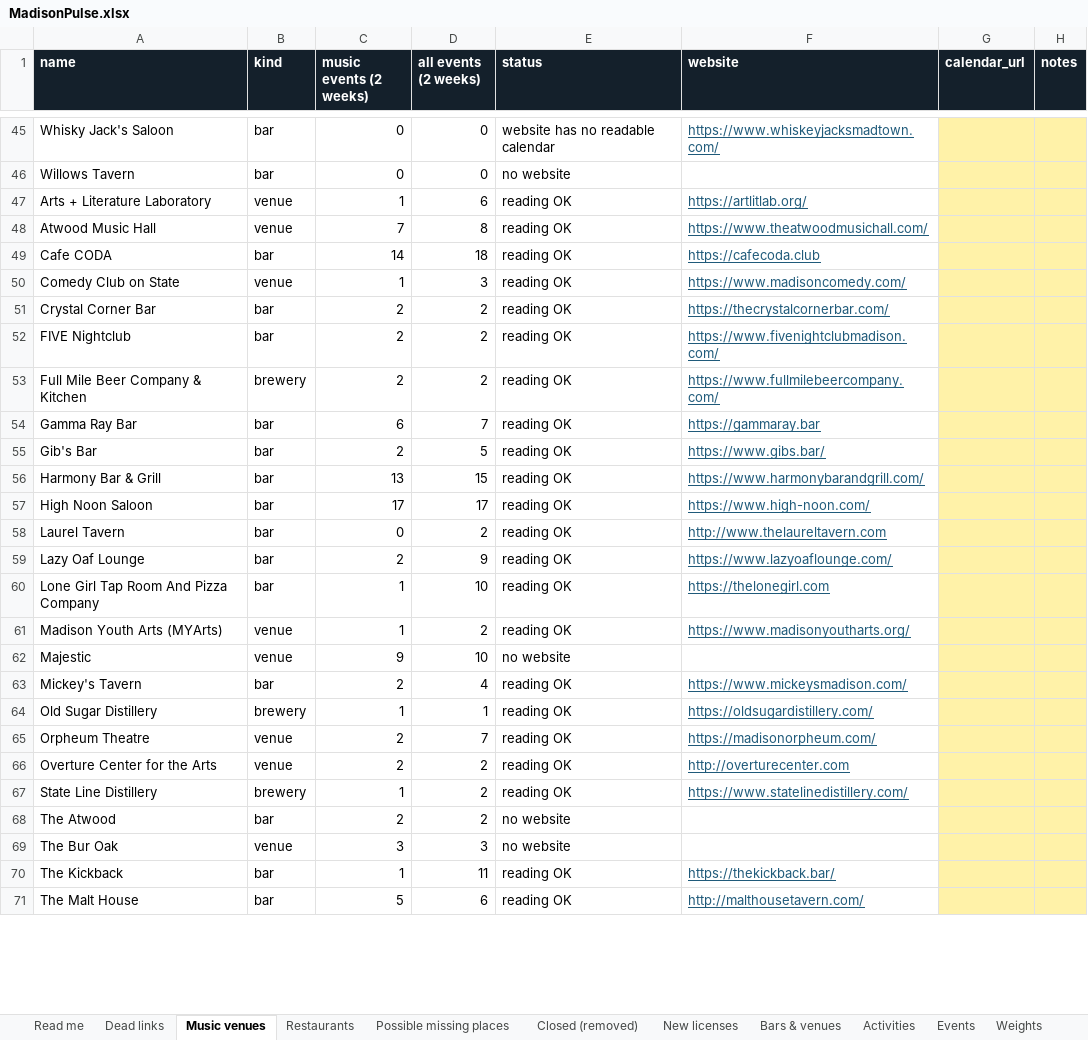
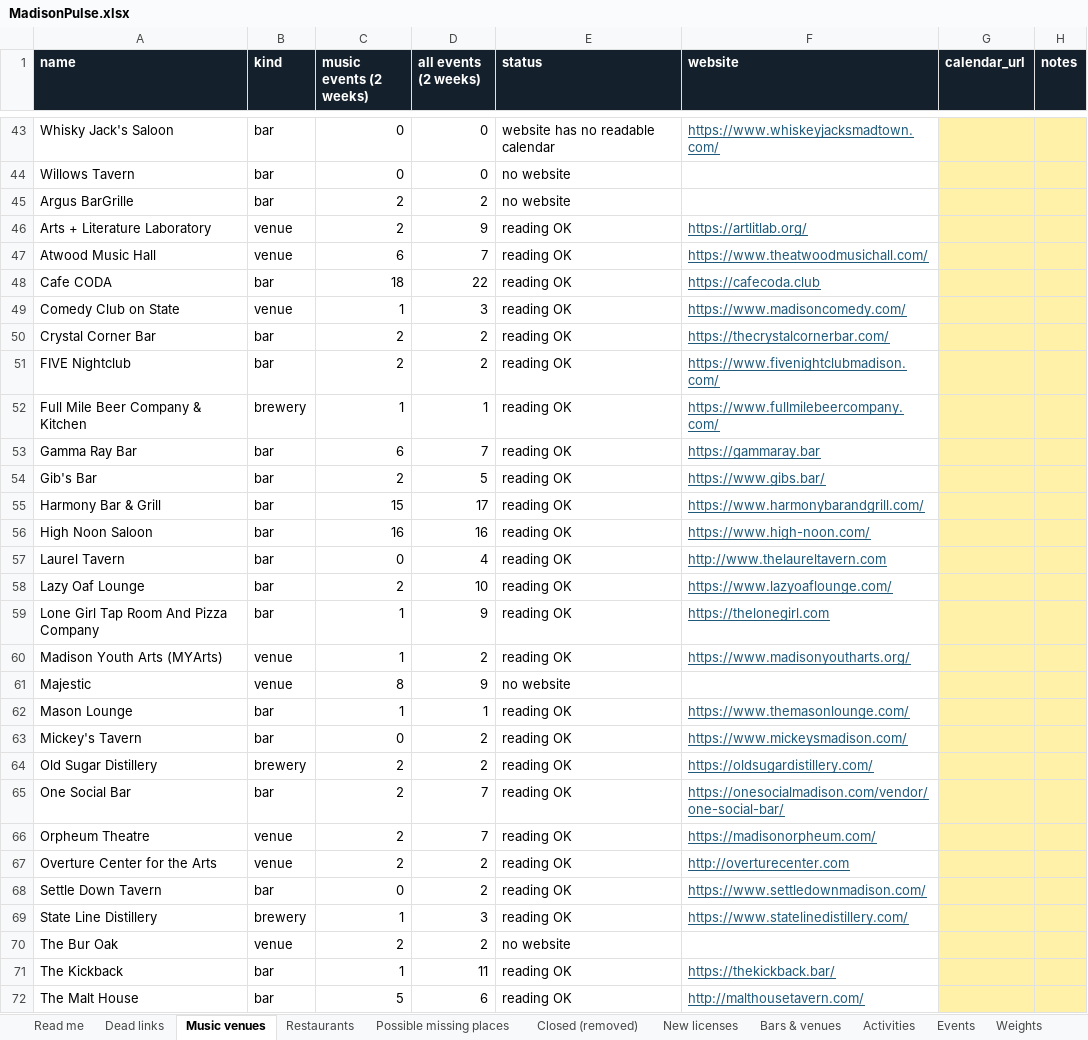
Before and after one commit to dwoods4032/MadisonPulse, an Excel workbook: data/sheets/MadisonPulse.xlsx, sheet Music venues, drawn as a sheet; only a part is shown, gaps mark what is left out; values as stored, in another font and other column widths than the file's, no borders; removed rows and columns are numbered as before the commit, all else as after; the diff covers the shown part only; the diff names each change by its address in the sheet, - before the commit and + after, or states it on an @@ line.

```diff
--- a/data/sheets/MadisonPulse.xlsx (sheet Music venues)
+++ b/data/sheets/MadisonPulse.xlsx (sheet Music venues)
+row 45: Argus BarGrille | bar | 2 | 2 | no website
-C46 (music events (2 weeks)): 1
+C46 (music events (2 weeks)): 2
-D46 (all events (2 weeks)): 6
+D46 (all events (2 weeks)): 9
-C47 (music events (2 weeks)): 7
+C47 (music events (2 weeks)): 6
-D47 (all events (2 weeks)): 8
+D47 (all events (2 weeks)): 7
-C48 (music events (2 weeks)): 14
+C48 (music events (2 weeks)): 18
-D48 (all events (2 weeks)): 18
+D48 (all events (2 weeks)): 22
-C52 (music events (2 weeks)): 2
+C52 (music events (2 weeks)): 1
-D52 (all events (2 weeks)): 2
+D52 (all events (2 weeks)): 1
-C55 (music events (2 weeks)): 13
+C55 (music events (2 weeks)): 15
-D55 (all events (2 weeks)): 15
+D55 (all events (2 weeks)): 17
-C56 (music events (2 weeks)): 17
+C56 (music events (2 weeks)): 16
-D56 (all events (2 weeks)): 17
+D56 (all events (2 weeks)): 16
-D57 (all events (2 weeks)): 2
+D57 (all events (2 weeks)): 4
-D58 (all events (2 weeks)): 9
+D58 (all events (2 weeks)): 10
-D59 (all events (2 weeks)): 10
+D59 (all events (2 weeks)): 9
-C61 (music events (2 weeks)): 9
+C61 (music events (2 weeks)): 8
-D61 (all events (2 weeks)): 10
+D61 (all events (2 weeks)): 9
+row 62: Mason Lounge | bar | 1 | 1 | reading OK | https://www.themasonlounge.com/
-C63 (music events (2 weeks)): 2
+C63 (music events (2 weeks)): 0
-D63 (all events (2 weeks)): 4
+D63 (all events (2 weeks)): 2
-C64 (music events (2 weeks)): 1
+C64 (music events (2 weeks)): 2
-D64 (all events (2 weeks)): 1
+D64 (all events (2 weeks)): 2
+row 65: One Social Bar | bar | 2 | 7 | reading OK | https://onesocialmadison.com/vendor/one-social-bar/
+row 68: Settle Down Tavern | bar | 0 | 2 | reading OK | https://www.settledownmadison.com/
-D69 (all events (2 weeks)): 2
+D69 (all events (2 weeks)): 3
-row 68: The Atwood | bar | 2 | 2 | no website
-C70 (music events (2 weeks)): 3
+C70 (music events (2 weeks)): 2
-D70 (all events (2 weeks)): 3
+D70 (all events (2 weeks)): 2
```
Also changed, not shown: 2 removed rows and 2 edited cells elsewhere in this sheet, sheet Events, sheet Bars & venues, sheet Weights, 17 other files.
